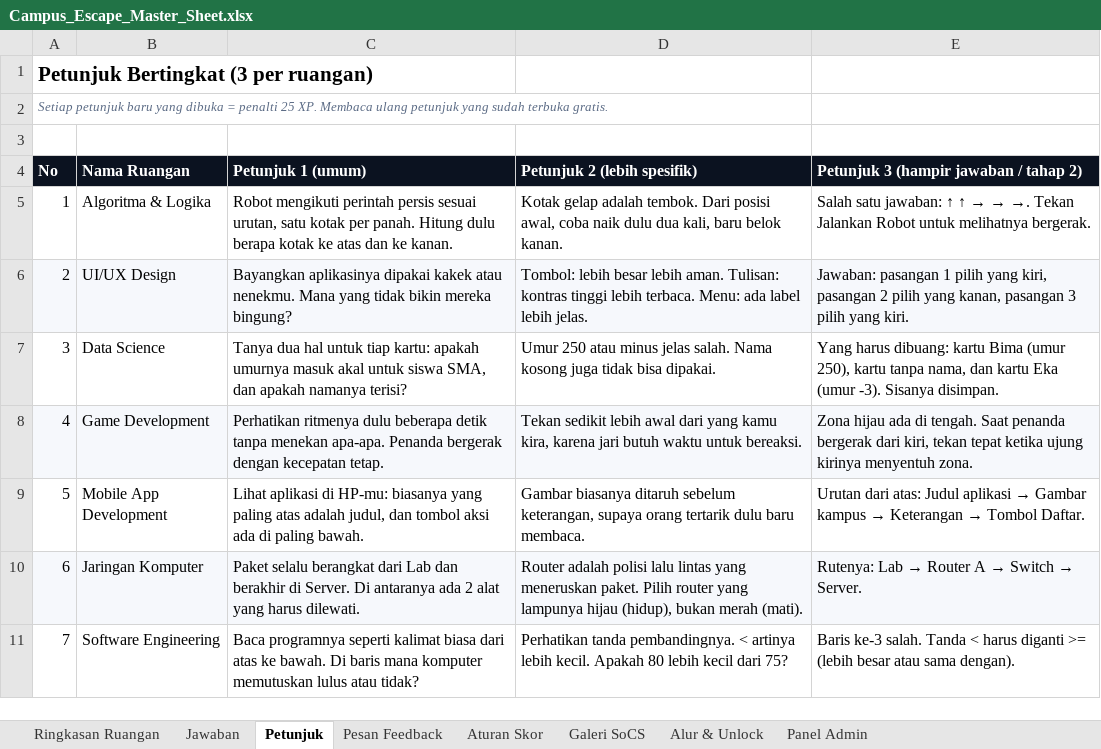
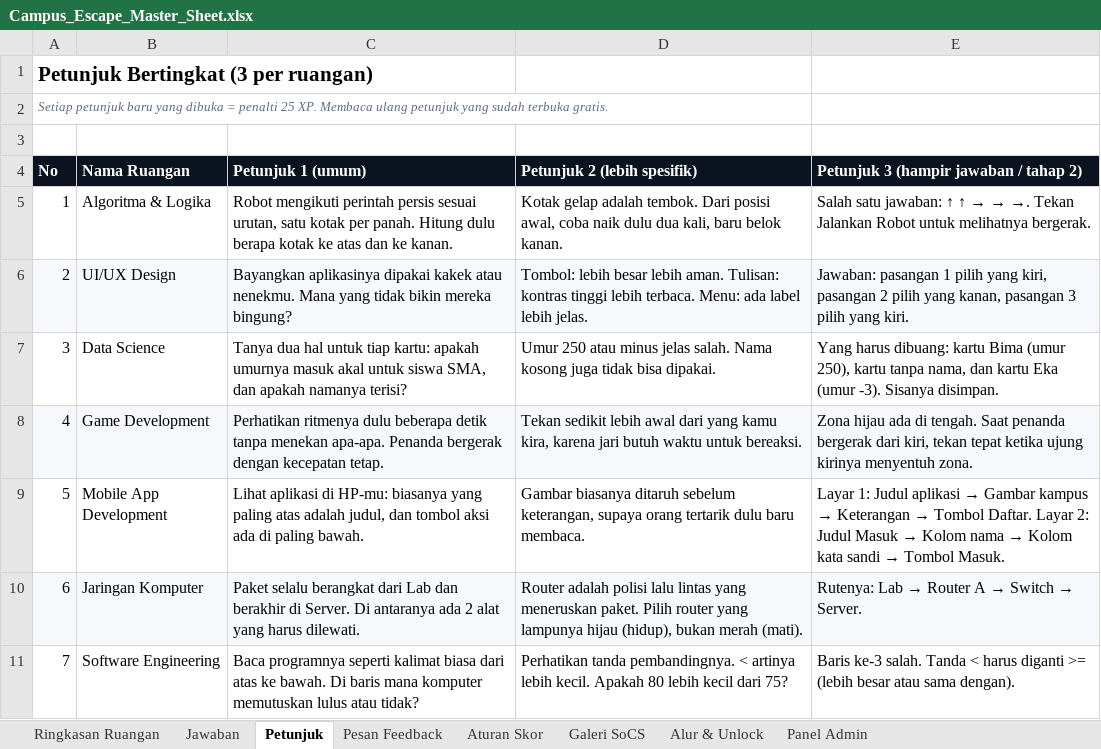
Before and after one commit to Epinnn14/campus-escape-mobile, an Excel workbook: docs/Campus_Escape_Master_Sheet.xlsx, sheet Petunjuk, drawn as a sheet; only a part is shown; values as stored, in another font and other column widths than the file's, no borders; the diff names each change by its address in the sheet, - before the commit and + after, or states it on an @@ line.

Commit message:
feat: Game Dev 5 level, Mobile Dev 2 layar, perbaikan rilis

```diff
--- a/docs/Campus_Escape_Master_Sheet.xlsx (sheet Petunjuk)
+++ b/docs/Campus_Escape_Master_Sheet.xlsx (sheet Petunjuk)
@@ E9: Urutan dari atas: Judul aplikasi → Gambar kampus → Keterangan → Tombol Daftar. → Layar 1: Judul aplikasi → Gambar kampus → Keterangan → Tombol Daftar. Layar 2: Judul Masuk → Kolom nama → Kolom kata sandi → Tombol Masuk. @@
```
Also changed, not shown: sheet Ringkasan Ruangan, sheet Jawaban, sheet Pesan Feedback, 7 other files.
